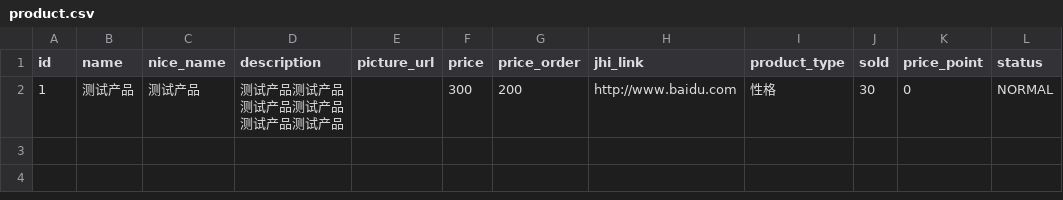
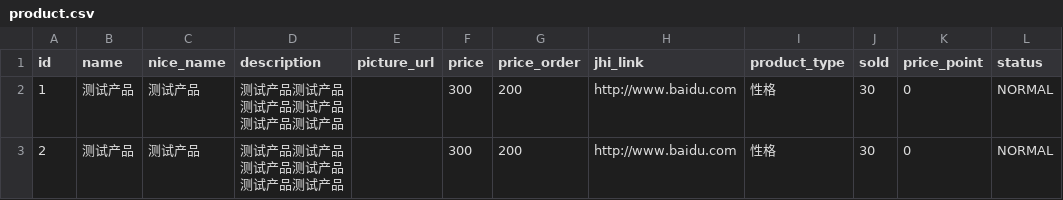
Before and after one commit to bxyb214/miao_channel, a CSV file: src/main/resources/config/liquibase/product.csv, drawn as a sheet; the diff names each change by its address in the sheet, - before the commit and + after, or states it on an @@ line.

```diff
--- a/src/main/resources/config/liquibase/product.csv
+++ b/src/main/resources/config/liquibase/product.csv
+row 3: 2 | 测试产品 | 测试产品 | 测试产品测试产品测试产品测试产品测试产品测试产品 |  | 300 | 200 | http://www.baidu.com | 性格 | 30 | 0 | NORMAL
```
Also changed, not shown: src/main/resources/config/liquibase/users.csv, 16 other files.
